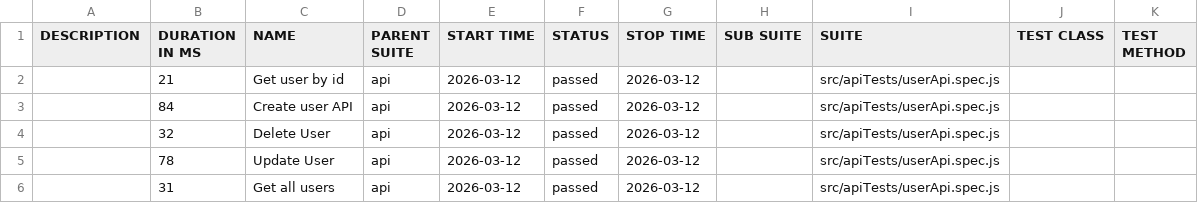
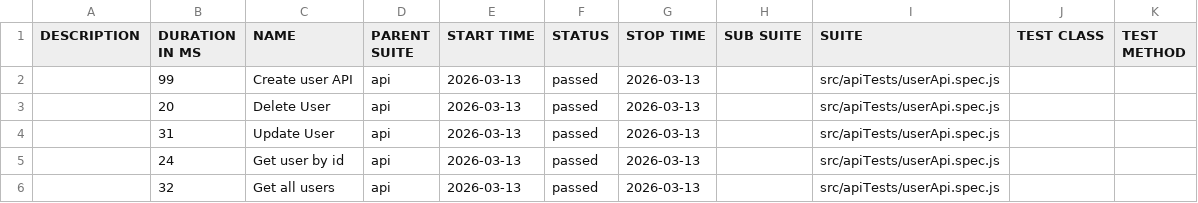
Before and after one commit to pranaya1997/Playwright-Framework, a CSV file: allure/data/suites.csv, drawn as a sheet.

```diff
--- a/allure/data/suites.csv
+++ b/allure/data/suites.csv
@@ -1,6 +1,6 @@
 "DESCRIPTION","DURATION IN MS","NAME","PARENT SUITE","START TIME","STATUS","STOP TIME","SUB SUITE","SUITE","TEST CLASS","TEST METHOD"
-"","21","Get user by id","api","2026-03-12","passed","2026-03-12","","src/apiTests/userApi.spec.js","",""
-"","84","Create user API","api","2026-03-12","passed","2026-03-12","","src/apiTests/userApi.spec.js","",""
-"","32","Delete User","api","2026-03-12","passed","2026-03-12","","src/apiTests/userApi.spec.js","",""
-"","78","Update User","api","2026-03-12","passed","2026-03-12","","src/apiTests/userApi.spec.js","",""
-"","31","Get all users","api","2026-03-12","passed","2026-03-12","","src/apiTests/userApi.spec.js","",""
+"","99","Create user API","api","2026-03-13","passed","2026-03-13","","src/apiTests/userApi.spec.js","",""
+"","20","Delete User","api","2026-03-13","passed","2026-03-13","","src/apiTests/userApi.spec.js","",""
+"","31","Update User","api","2026-03-13","passed","2026-03-13","","src/apiTests/userApi.spec.js","",""
+"","24","Get user by id","api","2026-03-13","passed","2026-03-13","","src/apiTests/userApi.spec.js","",""
+"","32","Get all users","api","2026-03-13","passed","2026-03-13","","src/apiTests/userApi.spec.js","",""
```
Also changed, not shown: 28 other files.
